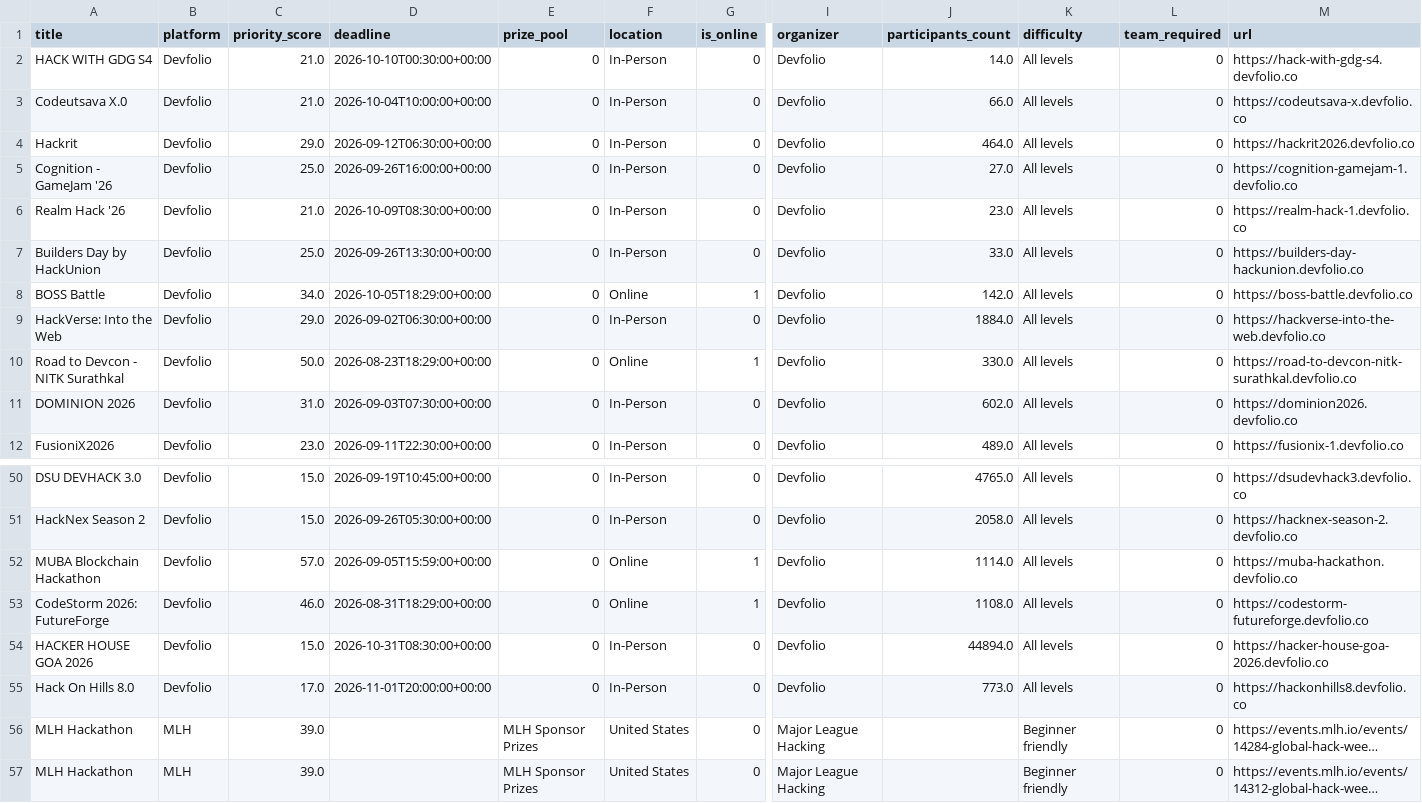
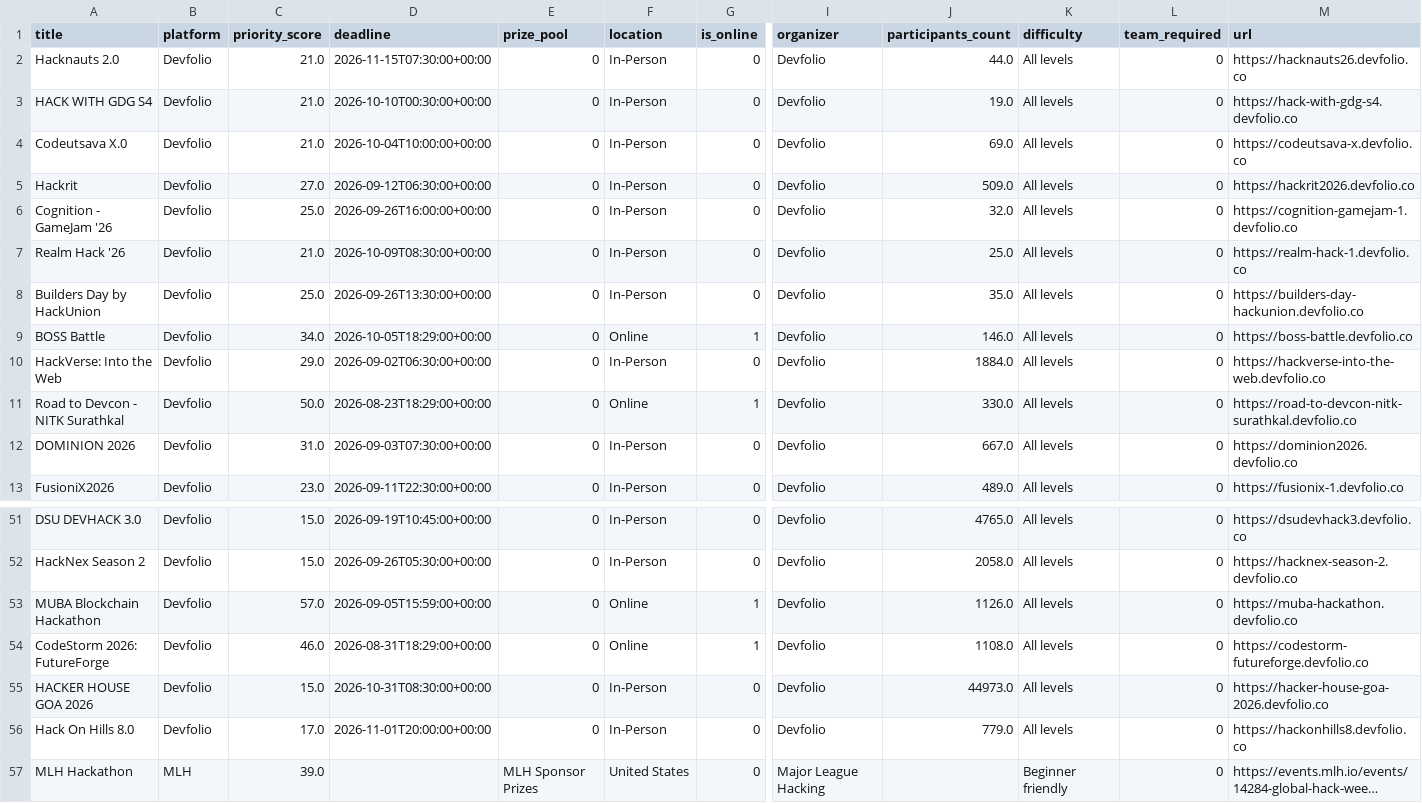
Before and after one commit to Diishhaa/TaskPing, a CSV file: data/hackathons.csv, drawn as a sheet; only a part is shown, gaps mark what is left out; the shorter side is filled out with more unchanged rows; long unchanged cells end in …; addresses are those after the commit; rows hold the shown columns only; the diff covers the shown part only; the diff names each change by its address in the sheet, - before the commit and + after, or states it on an @@ line.

```diff
--- a/data/hackathons.csv
+++ b/data/hackathons.csv
+row 2: Hacknauts 2.0 | Devfolio | 21.0 | 2026-11-15T07:30:00+00:00 | 0 | In-Person | 0 | Devfolio | 44.0 | All levels | 0 | https://hacknauts26.devfolio.co
-J3 (participants_count): 14.0
+J3 (participants_count): 19.0
-J4 (participants_count): 66.0
+J4 (participants_count): 69.0
-C5 (priority_score): 29.0
+C5 (priority_score): 27.0
-J5 (participants_count): 464.0
+J5 (participants_count): 509.0
-J6 (participants_count): 27.0
+J6 (participants_count): 32.0
-J7 (participants_count): 23.0
+J7 (participants_count): 25.0
-J8 (participants_count): 33.0
+J8 (participants_count): 35.0
-J9 (participants_count): 142.0
+J9 (participants_count): 146.0
-J12 (participants_count): 602.0
+J12 (participants_count): 667.0
-J53 (participants_count): 1114.0
+J53 (participants_count): 1126.0
-J55 (participants_count): 44894.0
+J55 (participants_count): 44973.0
-J56 (participants_count): 773.0
+J56 (participants_count): 779.0
```
Also changed, not shown: 8 edited cells elsewhere in this file, 1 other file.
